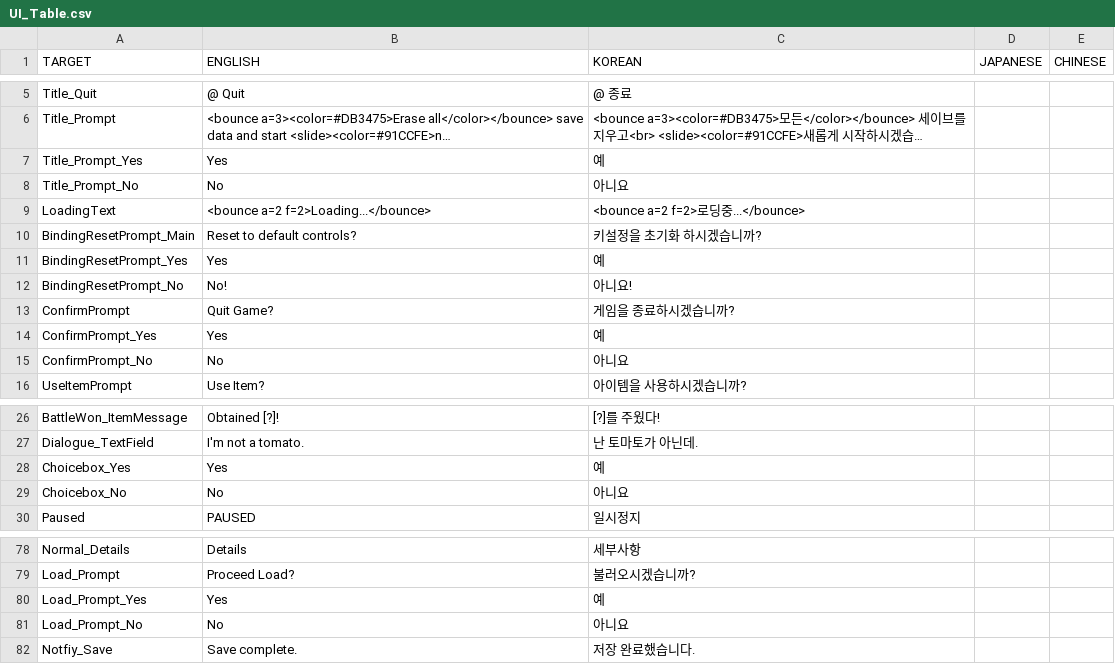
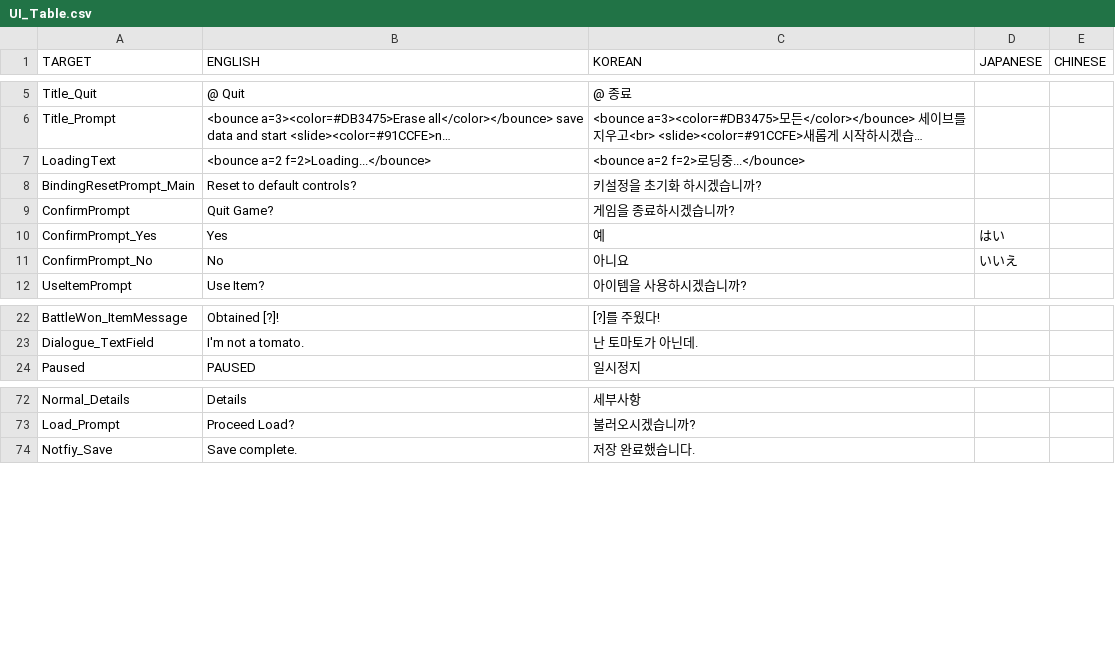
Before and after one commit to skytower144/Tomato-Punch, a CSV file: Assets/Resources/TranslationTable/UI_Table.csv, drawn as a sheet; only a part is shown, gaps mark what is left out; long unchanged cells end in …; removed rows and columns are numbered as before the commit, all else as after; the diff names each change by its address in the sheet, - before the commit and + after, or states it on an @@ line.

```diff
--- a/Assets/Resources/TranslationTable/UI_Table.csv
+++ b/Assets/Resources/TranslationTable/UI_Table.csv
-row 7: Title_Prompt_Yes | Yes | 예
-row 8: Title_Prompt_No | No | 아니요
-row 11: BindingResetPrompt_Yes | Yes | 예
-row 12: BindingResetPrompt_No | No! | 아니요!
-D10 (JAPANESE): (empty)
+D10 (JAPANESE): はい
-D11 (JAPANESE): (empty)
+D11 (JAPANESE): いいえ
-row 28: Choicebox_Yes | Yes | 예
-row 29: Choicebox_No | No | 아니요
-row 80: Load_Prompt_Yes | Yes | 예
-row 81: Load_Prompt_No | No | 아니요
```
Also changed, not shown: Assets/Resources/TranslationTable/Dialogue_Table.csv, Assets/Resources/TranslationTable/Font_Table.csv, 10 other files.
